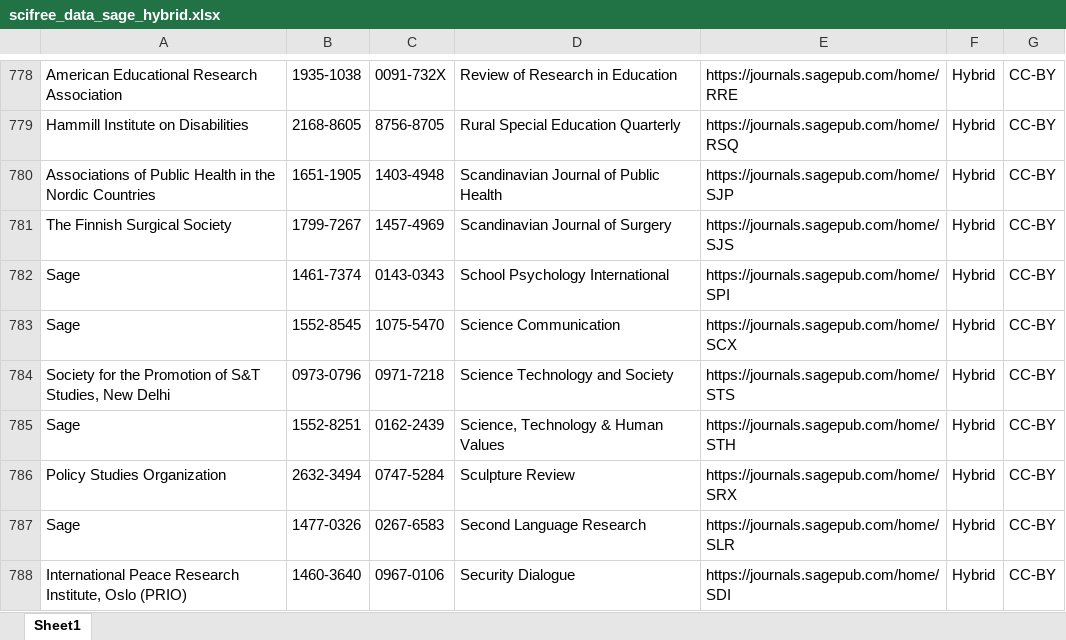
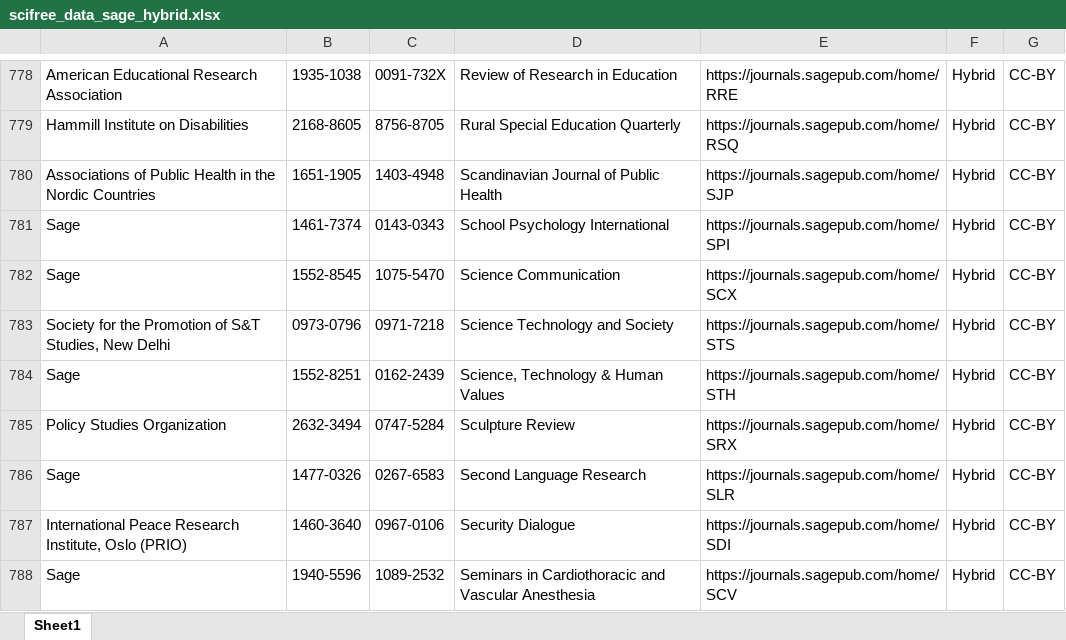
Before and after one commit to Kungbib/oa-tskr, an Excel workbook: Bibsam_tidskriftslistor/scifree_data_sage_hybrid.xlsx, sheet Sheet1, drawn as a sheet; only a part is shown, gaps mark what is left out; the shorter side is filled out with more unchanged rows; values as stored, in another font and other column widths than the file's, no borders; table styles not drawn; the diff names each change by its address in the sheet, - before the commit and + after, or states it on an @@ line.

Commit message:
Flippad tidskrift

```diff
--- a/Bibsam_tidskriftslistor/scifree_data_sage_hybrid.xlsx (sheet Sheet1)
+++ b/Bibsam_tidskriftslistor/scifree_data_sage_hybrid.xlsx (sheet Sheet1)
-row 781: The Finnish Surgical Society | 1799-7267 | 1457-4969 | Scandinavian Journal of Surgery | https://journals.sagepub.com/home/SJS | Hybrid | CC-BY
```
Also changed, not shown: Bibsam_tidskriftslistor/scifree_data_sage_fullyoa_discount.xlsx.
